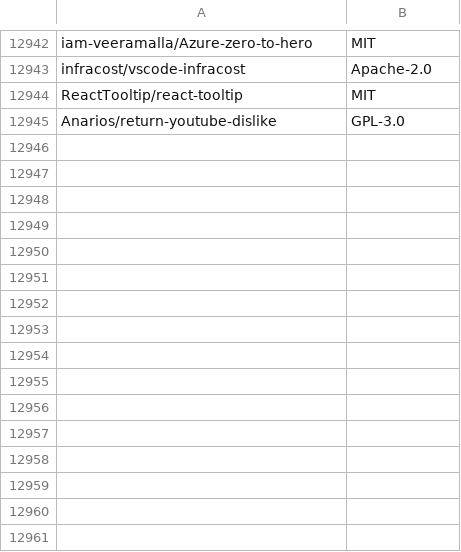
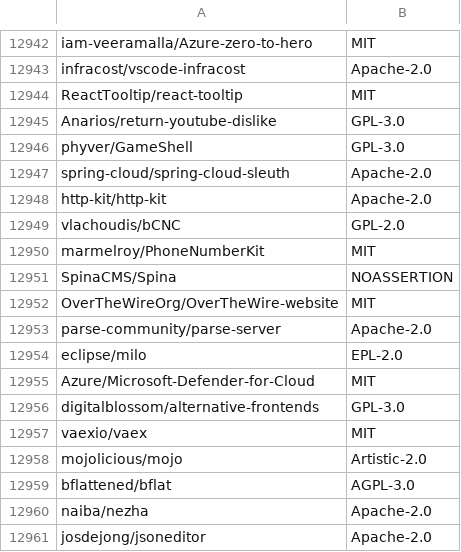
Before and after one commit to surprisetalk/licensure, a CSV file: licenses.csv, drawn as a sheet; only a part is shown, gaps mark what is left out.

```diff
--- a/licenses.csv
+++ b/licenses.csv
@@ -12945 +12945,17 @@ ReactTooltip/react-tooltip,MIT
 Anarios/return-youtube-dislike,GPL-3.0
+phyver/GameShell,GPL-3.0
+spring-cloud/spring-cloud-sleuth,Apache-2.0
+http-kit/http-kit,Apache-2.0
+vlachoudis/bCNC,GPL-2.0
+marmelroy/PhoneNumberKit,MIT
+SpinaCMS/Spina,NOASSERTION
+OverTheWireOrg/OverTheWire-website,MIT
+parse-community/parse-server,Apache-2.0
+eclipse/milo,EPL-2.0
+Azure/Microsoft-Defender-for-Cloud,MIT
+digitalblossom/alternative-frontends,GPL-3.0
+vaexio/vaex,MIT
+mojolicious/mojo,Artistic-2.0
+bflattened/bflat,AGPL-3.0
+naiba/nezha,Apache-2.0
+josdejong/jsoneditor,Apache-2.0
```
Also changed, not shown: 2 other files.
